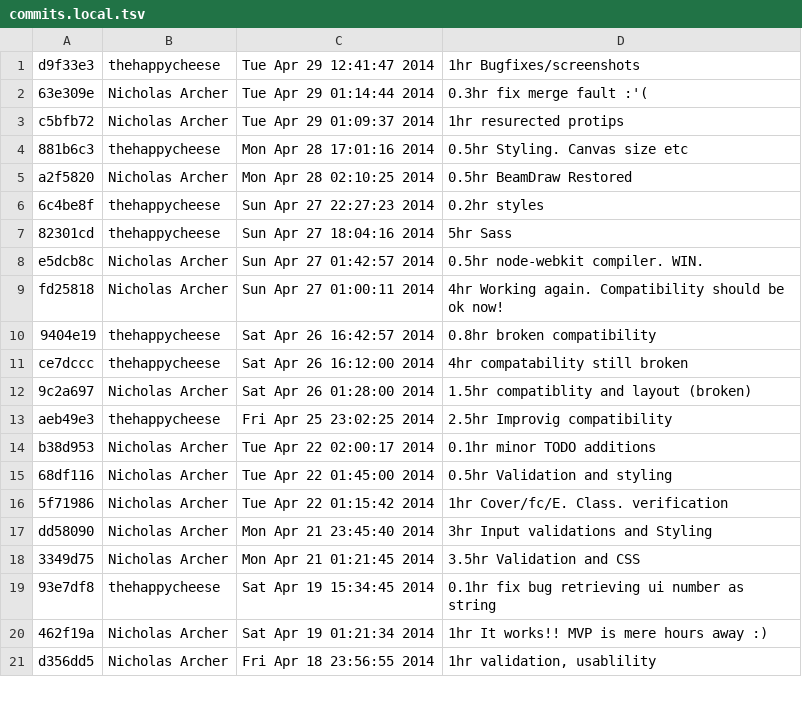
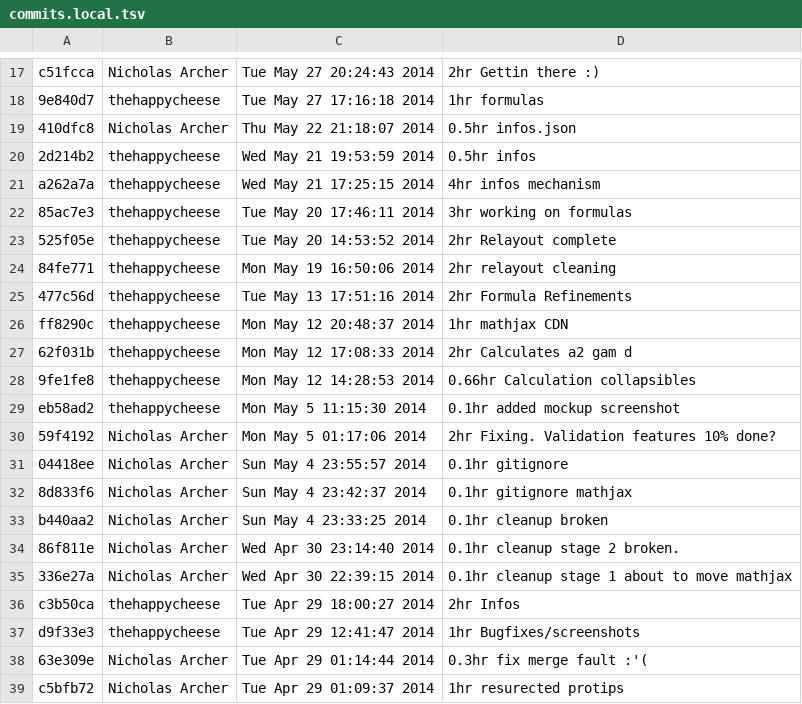
Before and after one commit to thehappycheese/BeamCADS1, a TSV file: commits.local.tsv, drawn as a sheet; only a part is shown, gaps mark what is left out; the shorter side is filled out with more unchanged rows; the diff covers the shown part only; the diff names each change by its address in the sheet, - before the commit and + after, or states it on an @@ line.

Commit message:
0hr commits log dl

```diff
--- a/commits.local.tsv
+++ b/commits.local.tsv
+row 17: c51fcca | Nicholas Archer | Tue May 27 20:24:43 2014 | 2hr Gettin there :)
+row 18: 9e840d7 | thehappycheese | Tue May 27 17:16:18 2014 | 1hr formulas
+row 19: 410dfc8 | Nicholas Archer | Thu May 22 21:18:07 2014 | 0.5hr infos.json
+row 20: 2d214b2 | thehappycheese | Wed May 21 19:53:59 2014 | 0.5hr infos
+row 21: a262a7a | thehappycheese | Wed May 21 17:25:15 2014 | 4hr infos mechanism
+row 22: 85ac7e3 | thehappycheese | Tue May 20 17:46:11 2014 | 3hr working on formulas
+row 23: 525f05e | thehappycheese | Tue May 20 14:53:52 2014 | 2hr Relayout complete
+row 24: 84fe771 | thehappycheese | Mon May 19 16:50:06 2014 | 2hr relayout cleaning
+row 25: 477c56d | thehappycheese | Tue May 13 17:51:16 2014 | 2hr Formula Refinements
+row 26: ff8290c | thehappycheese | Mon May 12 20:48:37 2014 | 1hr mathjax CDN
+row 27: 62f031b | thehappycheese | Mon May 12 17:08:33 2014 | 2hr Calculates a2 gam d
+row 28: 9fe1fe8 | thehappycheese | Mon May 12 14:28:53 2014 | 0.66hr Calculation collapsibles
+row 29: eb58ad2 | thehappycheese | Mon May 5 11:15:30 2014 | 0.1hr added mockup screenshot
+row 30: 59f4192 | Nicholas Archer | Mon May 5 01:17:06 2014 | 2hr Fixing. Validation features 10% done?
+row 31: 04418ee | Nicholas Archer | Sun May 4 23:55:57 2014 | 0.1hr gitignore
+row 32: 8d833f6 | Nicholas Archer | Sun May 4 23:42:37 2014 | 0.1hr gitignore mathjax
+row 33: b440aa2 | Nicholas Archer | Sun May 4 23:33:25 2014 | 0.1hr cleanup broken
+row 34: 86f811e | Nicholas Archer | Wed Apr 30 23:14:40 2014 | 0.1hr cleanup stage 2 broken.
+row 35: 336e27a | Nicholas Archer | Wed Apr 30 22:39:15 2014 | 0.1hr cleanup stage 1 about to move mathjax
+row 36: c3b50ca | thehappycheese | Tue Apr 29 18:00:27 2014 | 2hr Infos
```
Also changed, not shown: 16 added rows elsewhere in this file.
